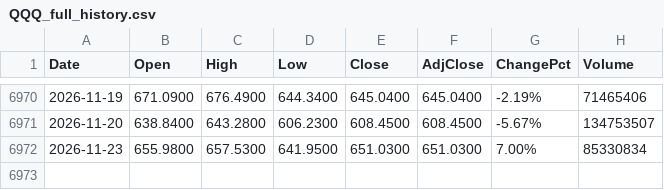
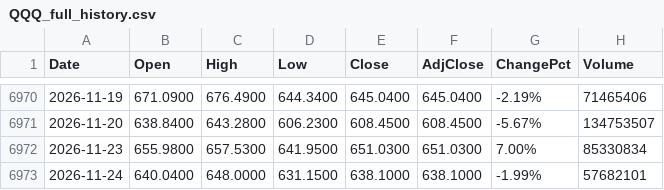
Before and after one commit to fanruihwaiting8/SMHDataAnalysis, a CSV file: Input/QQQ_full_history.csv, drawn as a sheet; only a part is shown, gaps mark what is left out; the diff names each change by its address in the sheet, - before the commit and + after, or states it on an @@ line.

```diff
--- a/Input/QQQ_full_history.csv
+++ b/Input/QQQ_full_history.csv
+row 6973: 2026-11-24 | 640.0400 | 648.0000 | 631.1500 | 638.1000 | 638.1000 | -1.99% | 57682101
```
Also changed, not shown: Input/SMH_full_history.csv, Input/SOXL_full_history.csv, 4 other files.
